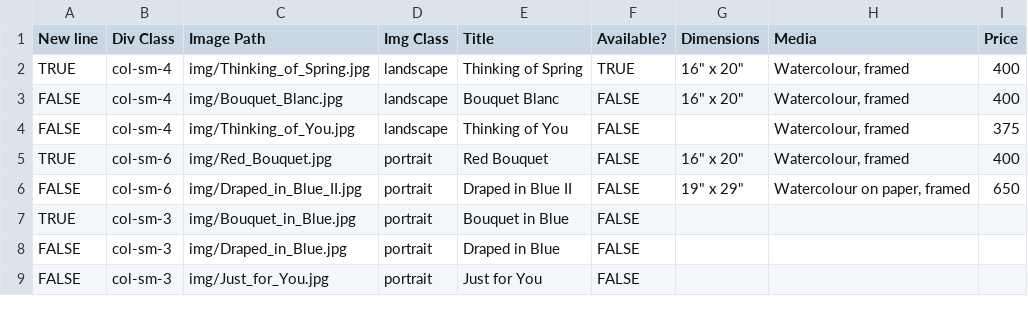
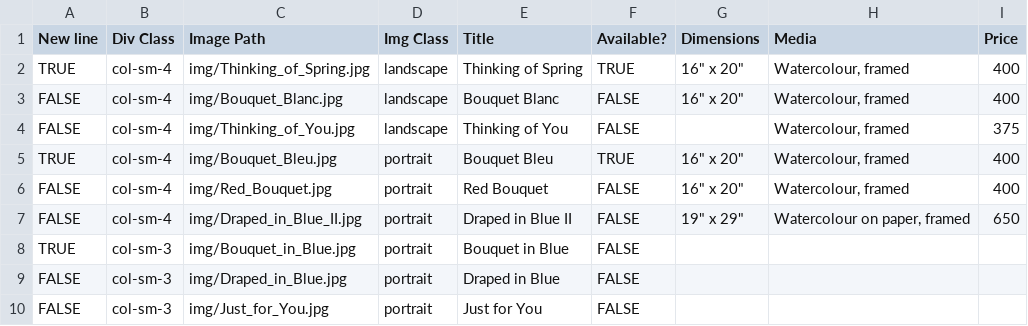
Before and after one commit to BYachnin/linayachninsite, a CSV file: paintings/florals_watercolours.csv, drawn as a sheet; only a part is shown.

Commit message:
Add Bouquet Bleu

```diff
--- a/paintings/florals_watercolours.csv
+++ b/paintings/florals_watercolours.csv
@@ -4,4 +4,5 @@ FALSE,col-sm-4,img/Bouquet_Blanc.jpg,landscape,Bouquet Blanc,FALSE,16" x 20","Wa
 FALSE,col-sm-4,img/Thinking_of_You.jpg,landscape,Thinking of You,FALSE,,"Watercolour, framed",375
-TRUE,col-sm-6,img/Red_Bouquet.jpg,portrait,Red Bouquet,FALSE,16" x 20","Watercolour, framed",400
-FALSE,col-sm-6,img/Draped_in_Blue_II.jpg,portrait,Draped in Blue II,FALSE,"19"" x 29""","Watercolour on paper, framed",650
+TRUE,col-sm-4,img/Bouquet_Bleu.jpg,portrait,Bouquet Bleu,TRUE,"16"" x 20""","Watercolour, framed",400
+FALSE,col-sm-4,img/Red_Bouquet.jpg,portrait,Red Bouquet,FALSE,16" x 20","Watercolour, framed",400
+FALSE,col-sm-4,img/Draped_in_Blue_II.jpg,portrait,Draped in Blue II,FALSE,"19"" x 29""","Watercolour on paper, framed",650
 TRUE,col-sm-3,img/Bouquet_in_Blue.jpg,portrait,Bouquet in Blue,FALSE,,,
```
Also changed, not shown: paintings/available_watercolours.csv, 2 other files.
